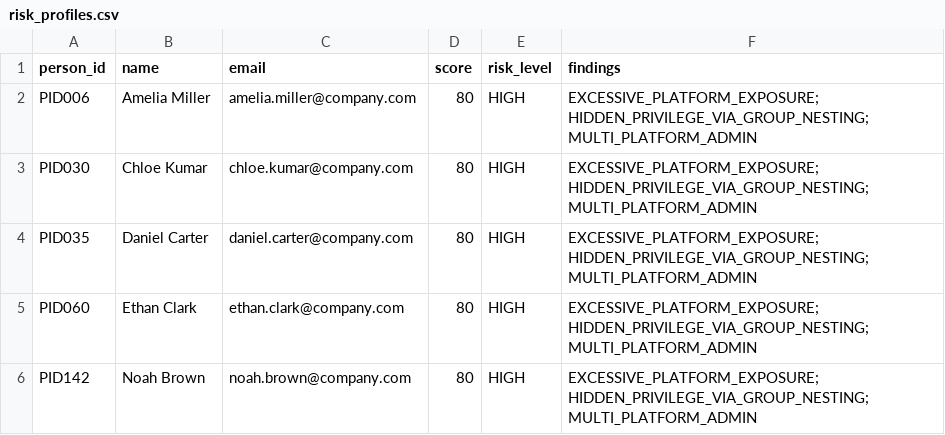
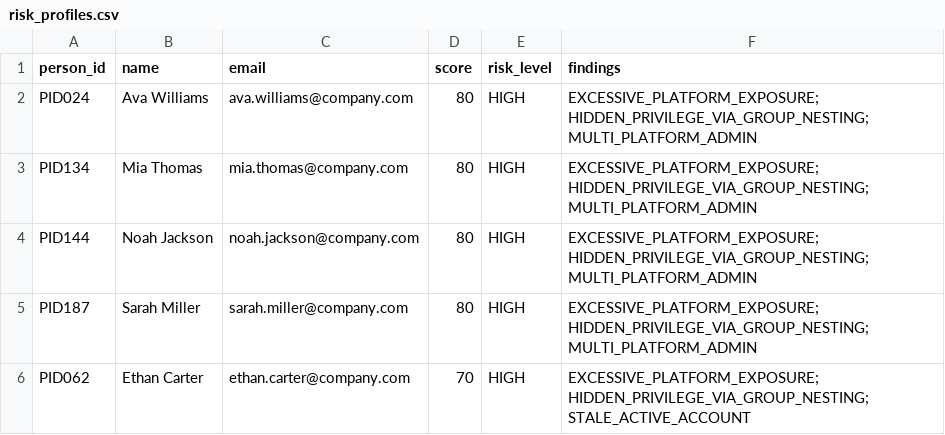
Before and after one commit to Mohiee661/privilege-analyzer, a CSV file: exports/csv/risk_profiles.csv, drawn as a sheet.

```diff
--- a/exports/csv/risk_profiles.csv
+++ b/exports/csv/risk_profiles.csv
@@ -1,6 +1,6 @@
 person_id,name,email,score,risk_level,findings
-PID006,Amelia Miller,amelia.miller@company.com,80,HIGH,EXCESSIVE_PLATFORM_EXPOSURE; HIDDEN_PRIVILEGE_VIA_GROUP_NESTING; MULTI_PLATFORM_ADMIN
-PID030,Chloe Kumar,chloe.kumar@company.com,80,HIGH,EXCESSIVE_PLATFORM_EXPOSURE; HIDDEN_PRIVILEGE_VIA_GROUP_NESTING; MULTI_PLATFORM_ADMIN
-PID035,Daniel Carter,daniel.carter@company.com,80,HIGH,EXCESSIVE_PLATFORM_EXPOSURE; HIDDEN_PRIVILEGE_VIA_GROUP_NESTING; MULTI_PLATFORM_ADMIN
-PID060,Ethan Clark,ethan.clark@company.com,80,HIGH,EXCESSIVE_PLATFORM_EXPOSURE; HIDDEN_PRIVILEGE_VIA_GROUP_NESTING; MULTI_PLATFORM_ADMIN
-PID142,Noah Brown,noah.brown@company.com,80,HIGH,EXCESSIVE_PLATFORM_EXPOSURE; HIDDEN_PRIVILEGE_VIA_GROUP_NESTING; MULTI_PLATFORM_ADMIN
+PID024,Ava Williams,ava.williams@company.com,80,HIGH,EXCESSIVE_PLATFORM_EXPOSURE; HIDDEN_PRIVILEGE_VIA_GROUP_NESTING; MULTI_PLATFORM_ADMIN
+PID134,Mia Thomas,mia.thomas@company.com,80,HIGH,EXCESSIVE_PLATFORM_EXPOSURE; HIDDEN_PRIVILEGE_VIA_GROUP_NESTING; MULTI_PLATFORM_ADMIN
+PID144,Noah Jackson,noah.jackson@company.com,80,HIGH,EXCESSIVE_PLATFORM_EXPOSURE; HIDDEN_PRIVILEGE_VIA_GROUP_NESTING; MULTI_PLATFORM_ADMIN
+PID187,Sarah Miller,sarah.miller@company.com,80,HIGH,EXCESSIVE_PLATFORM_EXPOSURE; HIDDEN_PRIVILEGE_VIA_GROUP_NESTING; MULTI_PLATFORM_ADMIN
+PID062,Ethan Carter,ethan.carter@company.com,70,HIGH,EXCESSIVE_PLATFORM_EXPOSURE; HIDDEN_PRIVILEGE_VIA_GROUP_NESTING; STALE_ACTIVE_ACCOUNT
```
Also changed, not shown: 30 other files.
